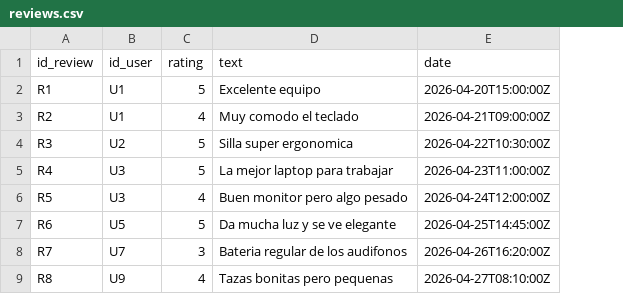
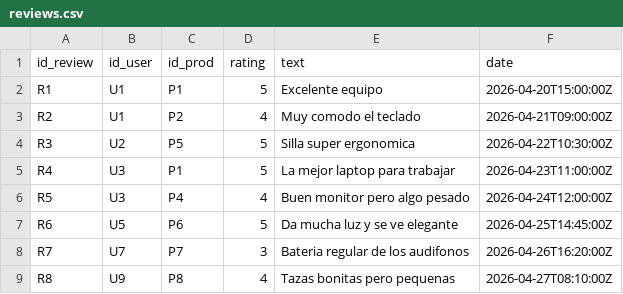
Before and after one commit to JAndresNav/Non-Relational-Databases-Project-Mercado-Cerrado-, a CSV file: data/Dgraph/reviews.csv, drawn as a sheet; the diff names each change by its address in the sheet, - before the commit and + after, or states it on an @@ line.

Commit message:
dgraph changes

```diff
--- a/data/Dgraph/reviews.csv
+++ b/data/Dgraph/reviews.csv
+column C (id_prod), rows 2-9: P1 | P2 | P5 | P1 | P4 | P6 | P7 | P8
```
